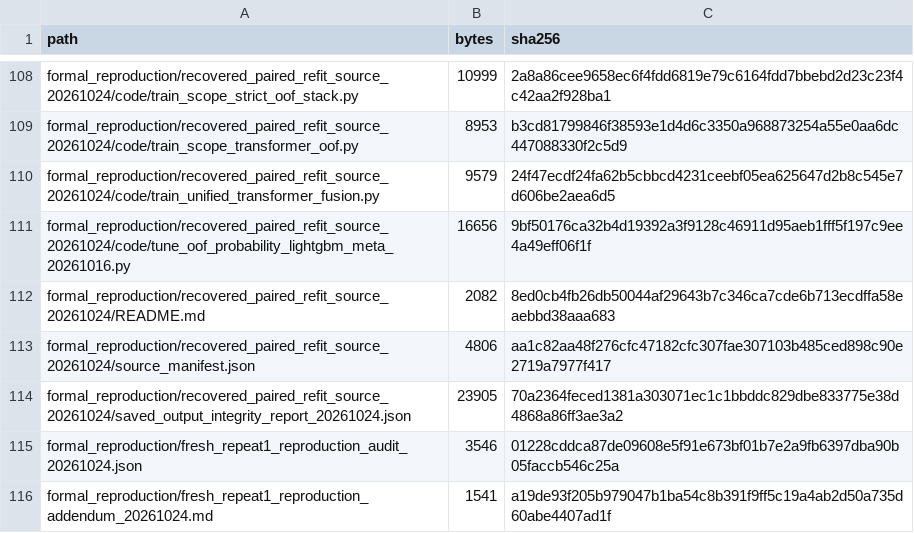
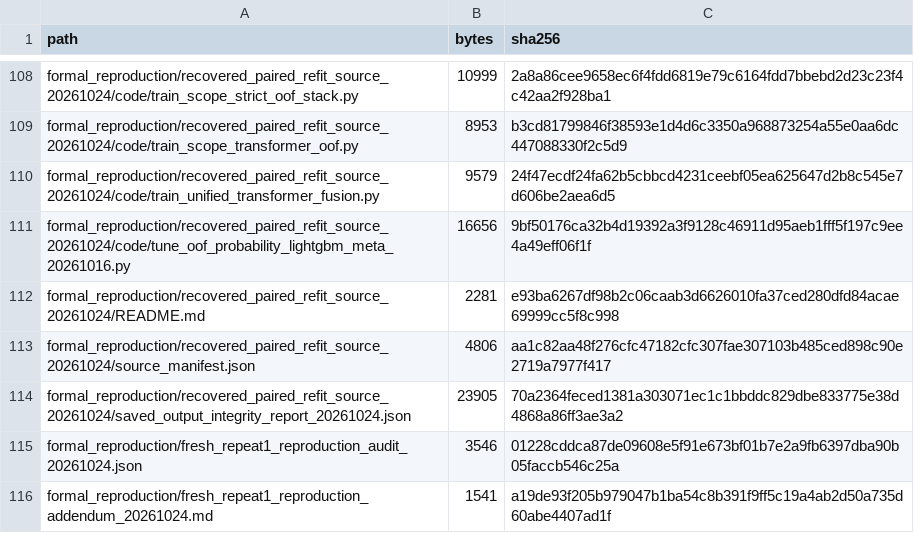
Before and after one commit to tianluyao1024/plasmodium-essentiality-reproducibility, a TSV file: RELEASE_MANIFEST.tsv, drawn as a sheet; only a part is shown, gaps mark what is left out.

```diff
--- a/RELEASE_MANIFEST.tsv
+++ b/RELEASE_MANIFEST.tsv
@@ -111,3 +111,3 @@ formal_reproduction/recovered_paired_refit_source_20261024/code/train_unified_tr
 formal_reproduction/recovered_paired_refit_source_20261024/code/tune_oof_probability_lightgbm_meta_20261016.py	16656	9bf50176ca32b4d19392a3f9128c46911d95aeb1fff5f197c9ee4a49eff06f1f
-formal_reproduction/recovered_paired_refit_source_20261024/README.md	2082	8ed0cb4fb26db50044af29643b7c346ca7cde6b713ecdffa58eaebbd38aaa683
+formal_reproduction/recovered_paired_refit_source_20261024/README.md	2281	e93ba6267df98b2c06caab3d6626010fa37ced280dfd84acae69999cc5f8c998
 formal_reproduction/recovered_paired_refit_source_20261024/source_manifest.json	4806	aa1c82aa48f276cfc47182cfc307fae307103b485ced898c90e2719a7977f417
```
Also changed, not shown: 1 other file.
